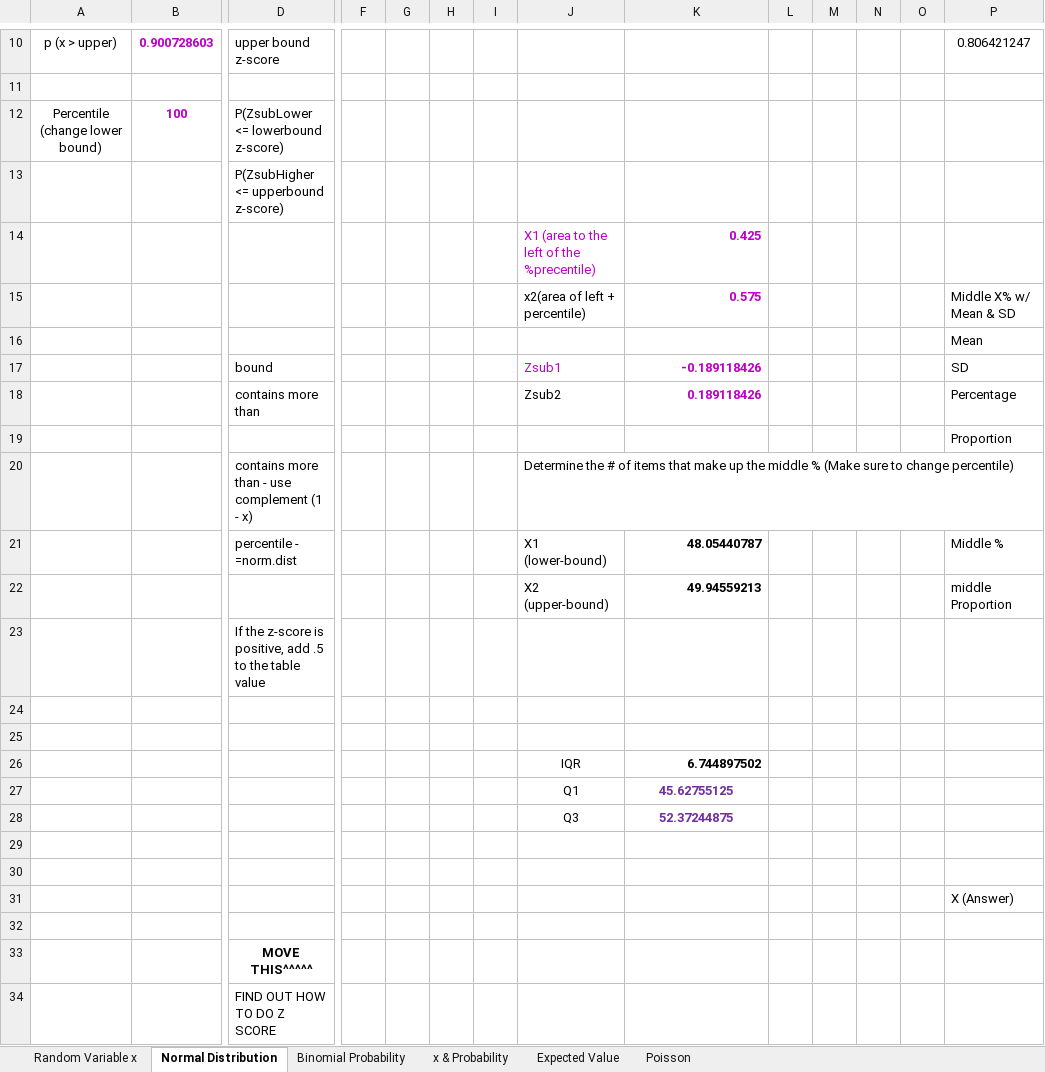
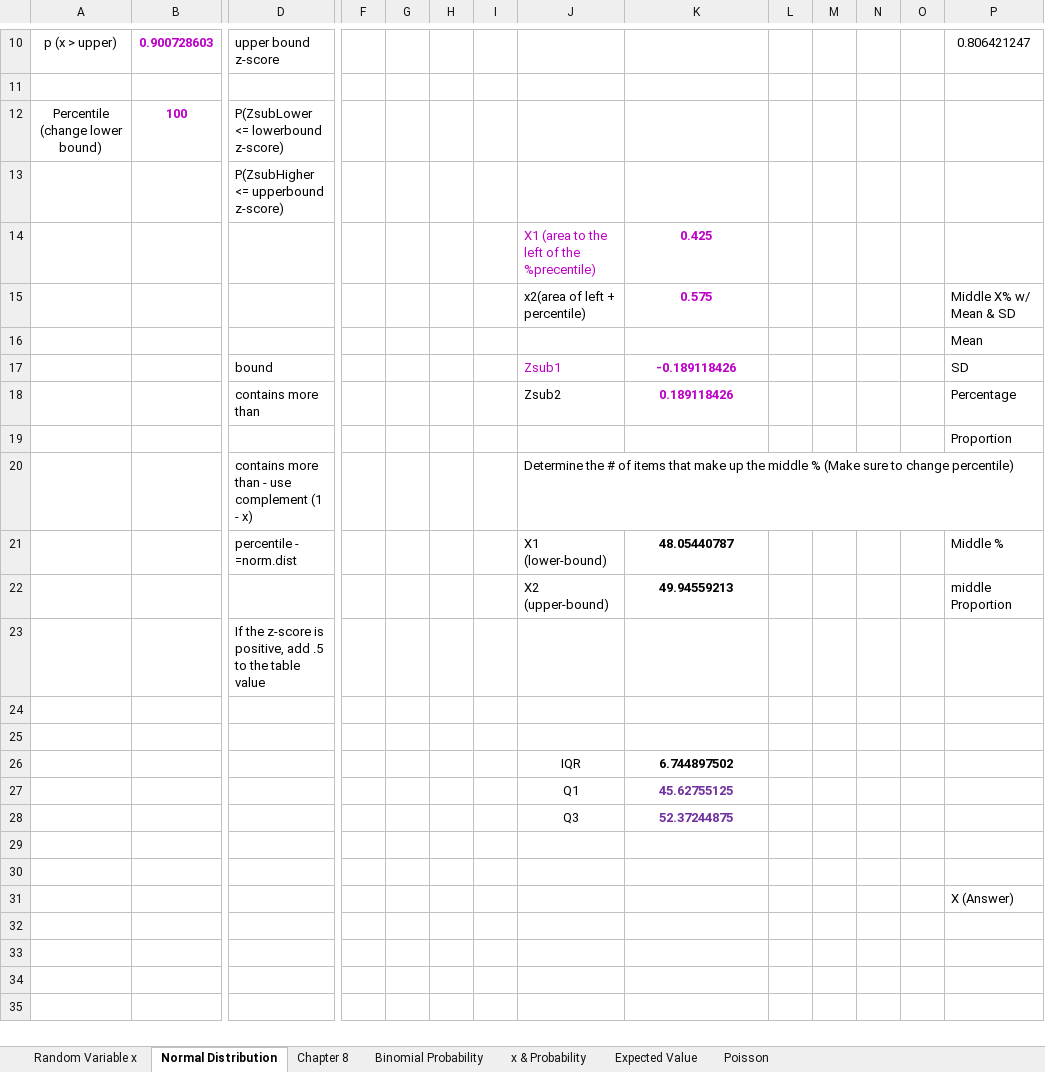
Before and after one commit to gionoa/Business-Stats-Excel-Sheet, an Excel workbook: Midterm Excel Sheet.xlsx, sheet Normal Distribution, drawn as a sheet; only a part is shown, gaps mark what is left out; values as stored, in another font and other column widths than the file's, no borders; rows hold the shown columns only; the diff names each change by its address in the sheet, - before the commit and + after, or states it on an @@ line.

Commit message:
Add Sample Proportion (Ch 8) formula sheet

```diff
--- a/Midterm Excel Sheet.xlsx (sheet Normal Distribution)
+++ b/Midterm Excel Sheet.xlsx (sheet Normal Distribution)
+sheet tab: Chapter 8
-K14:K15 alignment: right
+K14:K15 alignment: center
-K17:K18 alignment: right
+K17:K18 alignment: center
-K21:K22 alignment: right
+K21:K22 alignment: center
-K26 alignment: right
+K26 alignment: center
-row 32: (empty)
-row 33:  |  | MOVE THIS^^^^^
-row 34:  |  | FIND OUT HOW TO DO Z SCORE
```
